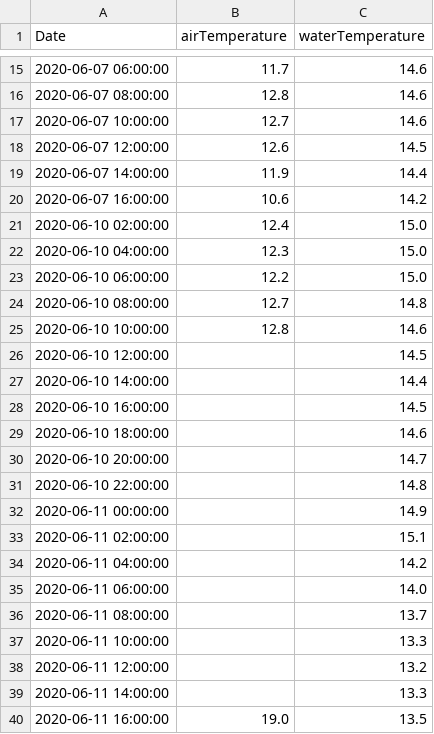
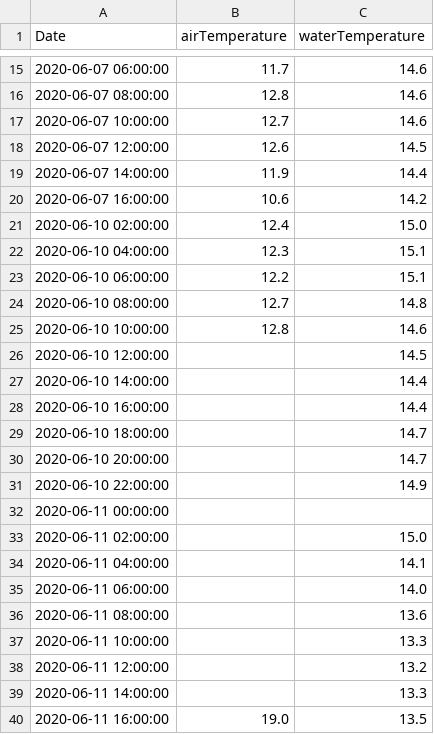
Before and after one commit to EisbachRiders/weather_app, a CSV file: backend/data/eisbach_data.csv, drawn as a sheet; only a part is shown, gaps mark what is left out.

```diff
--- a/backend/data/eisbach_data.csv
+++ b/backend/data/eisbach_data.csv
@@ -21,4 +21,4 @@ Date;airTemperature;waterTemperature
 2020-06-10 02:00:00;12.4;15.0
-2020-06-10 04:00:00;12.3;15.0
-2020-06-10 06:00:00;12.2;15.0
+2020-06-10 04:00:00;12.3;15.1
+2020-06-10 06:00:00;12.2;15.1
 2020-06-10 08:00:00;12.7;14.8
@@ -27,11 +27,11 @@ Date;airTemperature;waterTemperature
 2020-06-10 14:00:00;;14.4
-2020-06-10 16:00:00;;14.5
-2020-06-10 18:00:00;;14.6
+2020-06-10 16:00:00;;14.4
+2020-06-10 18:00:00;;14.7
 2020-06-10 20:00:00;;14.7
-2020-06-10 22:00:00;;14.8
-2020-06-11 00:00:00;;14.9
-2020-06-11 02:00:00;;15.1
-2020-06-11 04:00:00;;14.2
+2020-06-10 22:00:00;;14.9
+2020-06-11 00:00:00;;
+2020-06-11 02:00:00;;15.0
+2020-06-11 04:00:00;;14.1
 2020-06-11 06:00:00;;14.0
-2020-06-11 08:00:00;;13.7
+2020-06-11 08:00:00;;13.6
 2020-06-11 10:00:00;;13.3
```
Also changed, not shown: 2 other files.
